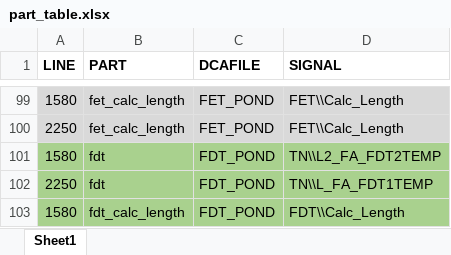
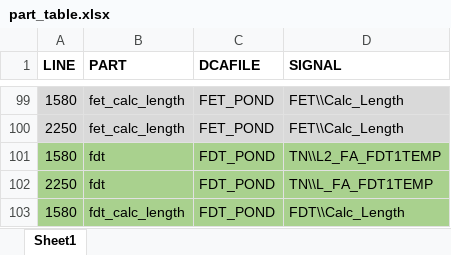
Before and after one commit to nekohor/gomon, an Excel workbook: examples/app/tables/part_table.xlsx, sheet Sheet1, drawn as a sheet; only a part is shown, gaps mark what is left out; values as stored, in another font and other column widths than the file's, no borders; the diff names each change by its address in the sheet, - before the commit and + after, or states it on an @@ line.

```diff
--- a/examples/app/tables/part_table.xlsx (sheet Sheet1)
+++ b/examples/app/tables/part_table.xlsx (sheet Sheet1)
-D101 (SIGNAL): TN\\L2_FA_FDT2TEMP
+D101 (SIGNAL): TN\\L2_FA_FDT1TEMP
```
Also changed, not shown: 19 other files.
